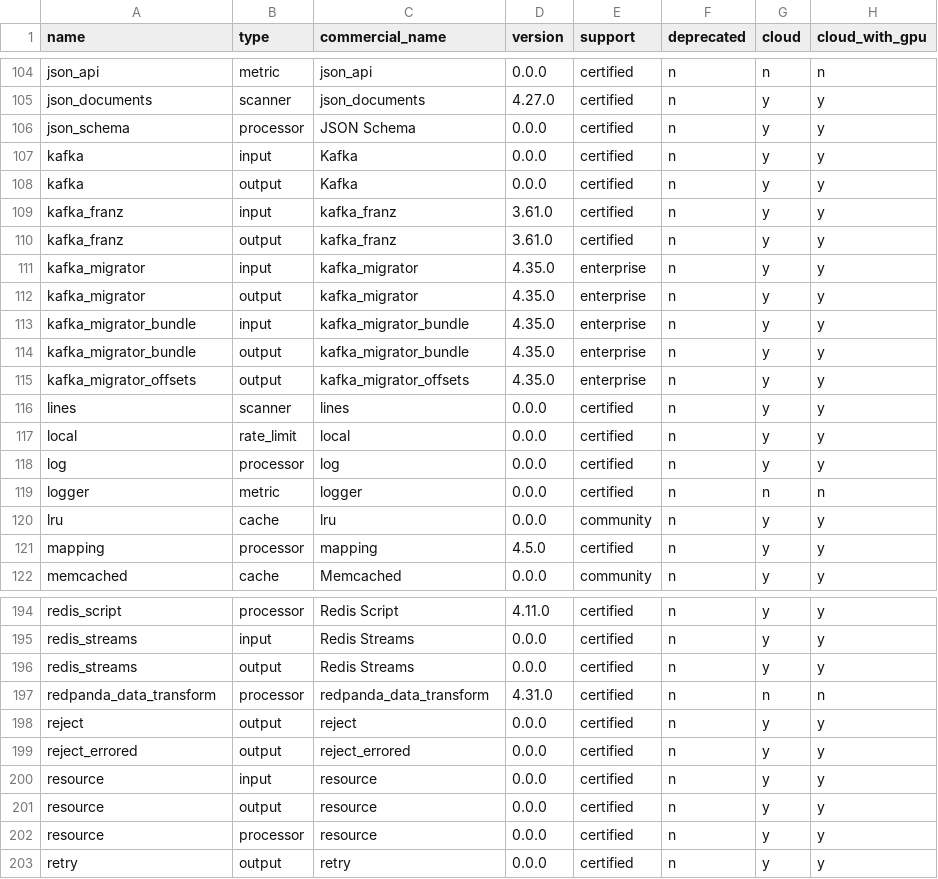
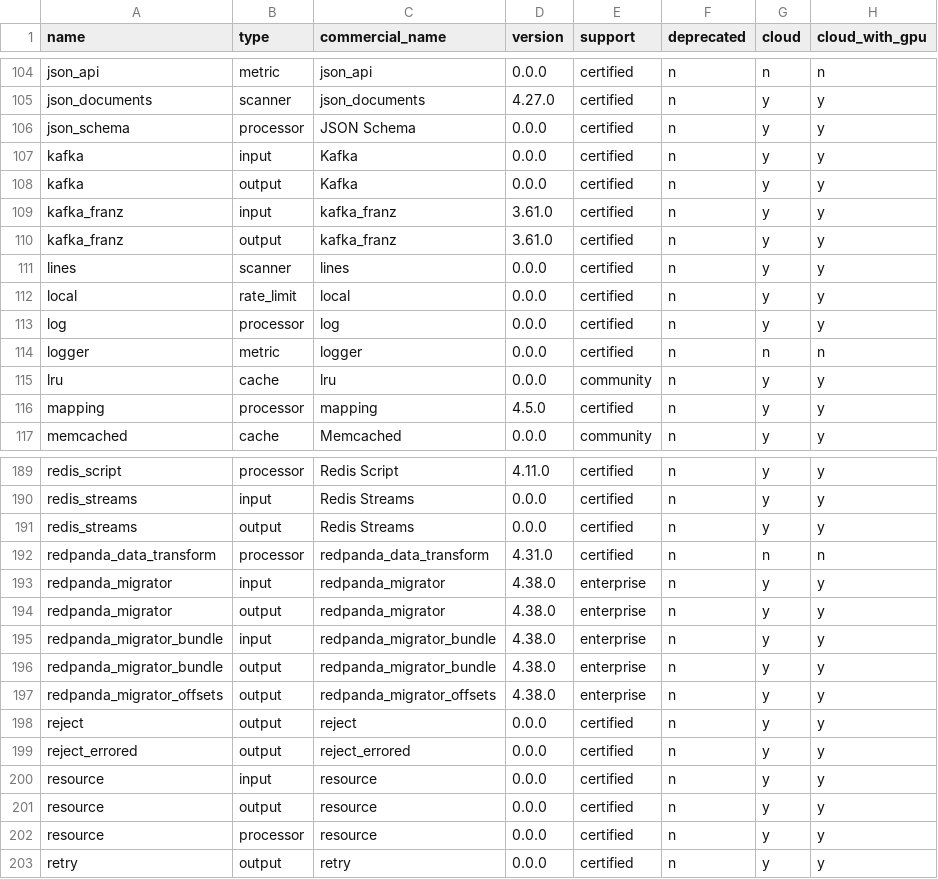
Before and after one commit to cyborginc/connect, a CSV file: internal/plugins/info.csv, drawn as a sheet; only a part is shown, gaps mark what is left out; removed rows and columns are numbered as before the commit, all else as after; the diff names each change by its address in the sheet, - before the commit and + after, or states it on an @@ line.

Commit message:
Rename kafka_migrator components to redpanda_migrator
Signed-off-by: Mihai Todor <todormihai@gmail.com>

```diff
--- a/internal/plugins/info.csv
+++ b/internal/plugins/info.csv
-row 111: kafka_migrator | input | kafka_migrator | 4.35.0 | enterprise | n | y | y
-row 112: kafka_migrator | output | kafka_migrator | 4.35.0 | enterprise | n | y | y
-row 113: kafka_migrator_bundle | input | kafka_migrator_bundle | 4.35.0 | enterprise | n | y | y
-row 114: kafka_migrator_bundle | output | kafka_migrator_bundle | 4.35.0 | enterprise | n | y | y
-row 115: kafka_migrator_offsets | output | kafka_migrator_offsets | 4.35.0 | enterprise | n | y | y
+row 193: redpanda_migrator | input | redpanda_migrator | 4.38.0 | enterprise | n | y | y
+row 194: redpanda_migrator | output | redpanda_migrator | 4.38.0 | enterprise | n | y | y
+row 195: redpanda_migrator_bundle | input | redpanda_migrator_bundle | 4.38.0 | enterprise | n | y | y
+row 196: redpanda_migrator_bundle | output | redpanda_migrator_bundle | 4.38.0 | enterprise | n | y | y
+row 197: redpanda_migrator_offsets | output | redpanda_migrator_offsets | 4.38.0 | enterprise | n | y | y
```
Also changed, not shown: 13 other files.
